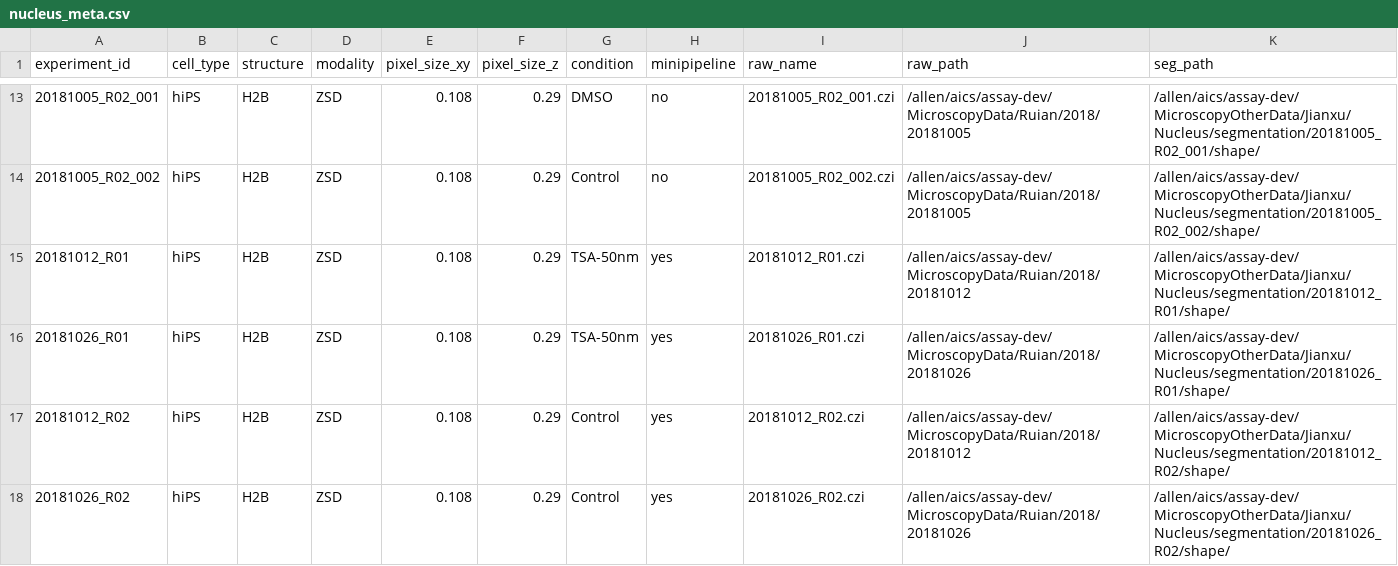
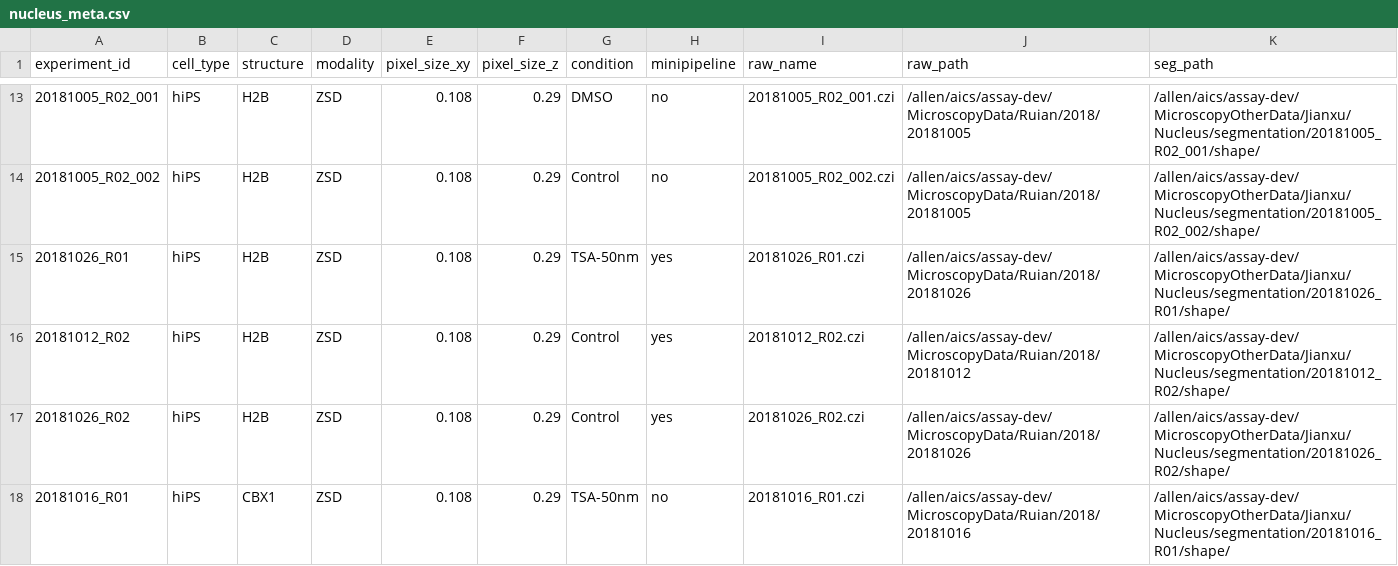
Before and after one commit to AllenInstitute/qcb-analysis, a CSV file: data-scripts/nucleus_meta.csv, drawn as a sheet; only a part is shown, gaps mark what is left out; the shorter side is filled out with more unchanged rows; the diff names each change by its address in the sheet, - before the commit and + after, or states it on an @@ line.

Commit message:
Large dataset calc

```diff
--- a/data-scripts/nucleus_meta.csv
+++ b/data-scripts/nucleus_meta.csv
-row 15: 20181012_R01 | hiPS | H2B | ZSD | 0.108 | 0.29 | TSA-50nm | yes | 20181012_R01.czi | /allen/aics/assay-dev/MicroscopyData/Ruian/2018/20181012 | /allen/aics/assay-dev/MicroscopyOtherData/Jianxu/Nucleus/segmentation/20181012_R01/shape/
```
Also changed, not shown: 6 other files.
